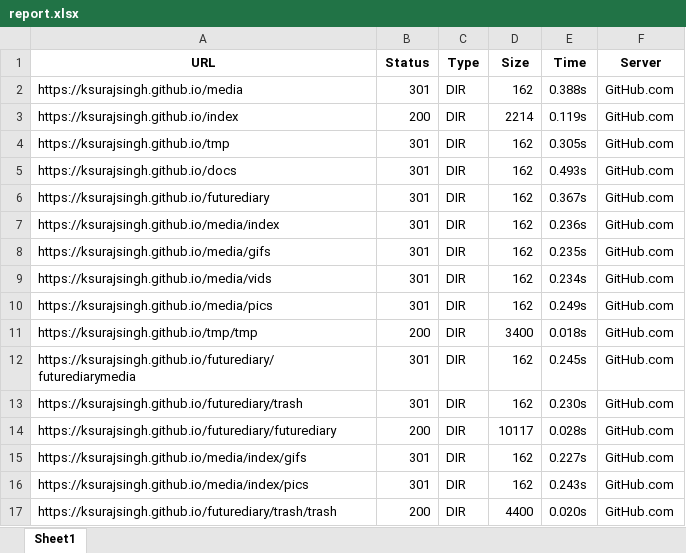
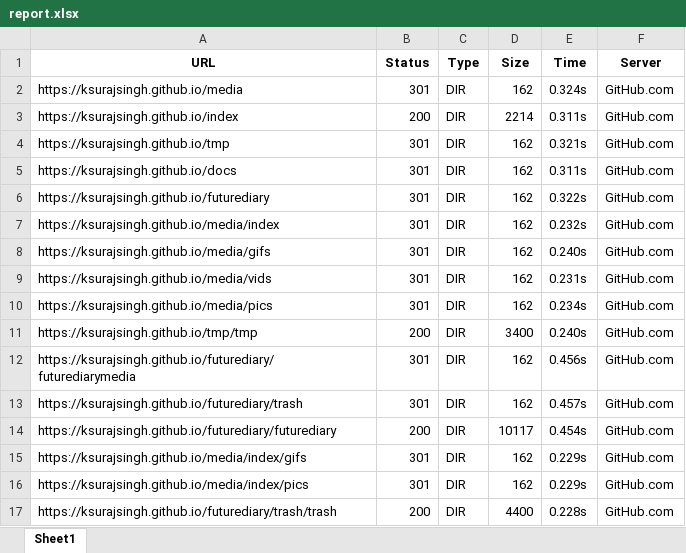
Before and after one commit to IamUsike/Sushhhscanner, an Excel workbook: report.xlsx, sheet Sheet1, drawn as a sheet; values as stored, in another font and other column widths than the file's, no borders; the diff names each change by its address in the sheet, - before the commit and + after, or states it on an @@ line.

Commit message:
feat(log):add log-file + csv
need implement for excel and pdf

```diff
--- a/report.xlsx (sheet Sheet1)
+++ b/report.xlsx (sheet Sheet1)
-E2 (Time): 0.388s
+E2 (Time): 0.324s
-E3 (Time): 0.119s
+E3 (Time): 0.311s
-E4 (Time): 0.305s
+E4 (Time): 0.321s
-E5 (Time): 0.493s
+E5 (Time): 0.311s
-E6 (Time): 0.367s
+E6 (Time): 0.322s
-E7 (Time): 0.236s
+E7 (Time): 0.232s
-E8 (Time): 0.235s
+E8 (Time): 0.240s
-E9 (Time): 0.234s
+E9 (Time): 0.231s
-E10 (Time): 0.249s
+E10 (Time): 0.234s
-E11 (Time): 0.018s
+E11 (Time): 0.240s
-E12 (Time): 0.245s
+E12 (Time): 0.456s
-E13 (Time): 0.230s
+E13 (Time): 0.457s
-E14 (Time): 0.028s
+E14 (Time): 0.454s
-E15 (Time): 0.227s
+E15 (Time): 0.229s
-E16 (Time): 0.243s
+E16 (Time): 0.229s
-E17 (Time): 0.020s
+E17 (Time): 0.228s
```
Also changed, not shown: 5 other files.
